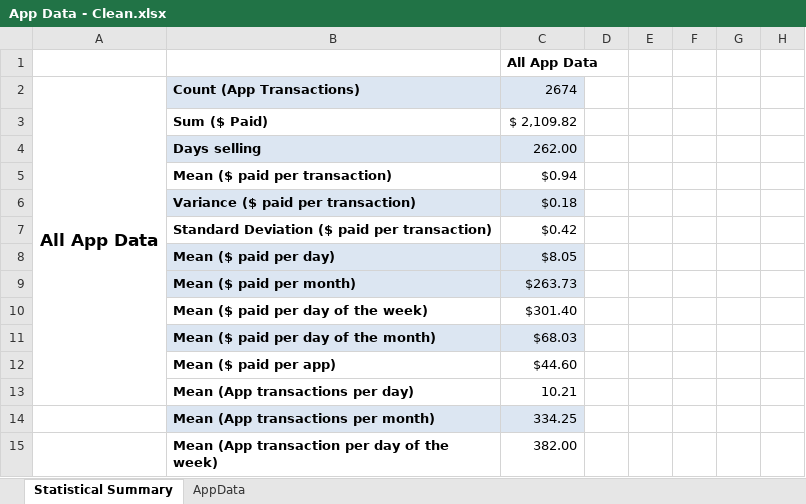
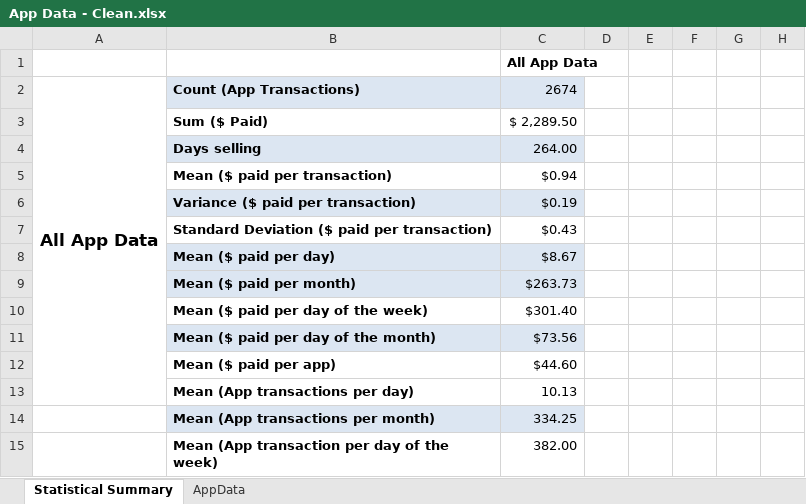
Before and after one commit to DragonRider0o0/CS-479R-Project, an Excel workbook: App Data - Clean.xlsx, sheet Statistical Summary, drawn as a sheet; only a part is shown; values as stored, in another font and other column widths than the file's, no borders; the diff covers the shown part only; the diff names each change by its address in the sheet, - before the commit and + after, or states it on an @@ line.

```diff
--- a/App Data - Clean.xlsx (sheet Statistical Summary)
+++ b/App Data - Clean.xlsx (sheet Statistical Summary)
-C3: $ 2,109.82
+C3: $ 2,289.50
-C4: 262.00
+C4: 264.00
-C6: $0.18
+C6: $0.19
-C7: $0.42
+C7: $0.43
-C8: $8.05
+C8: $8.67
-C11: $68.03
+C11: $73.56
-C13: 10.21
+C13: 10.13
```
Also changed, not shown: 8 added rows, 8 removed rows and 1 edited cell elsewhere in this sheet, sheet AppData, formulas that keep their value, hidden cells, App Data - Day of Month.xlsx.
